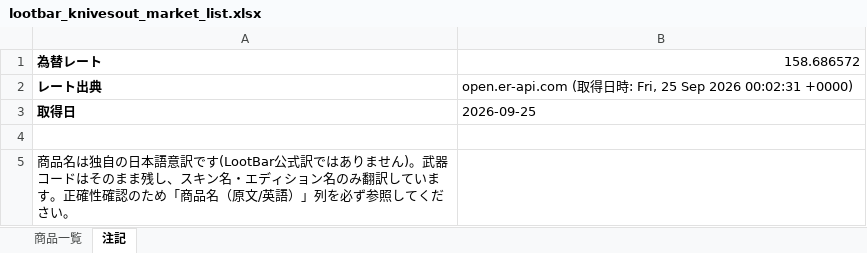
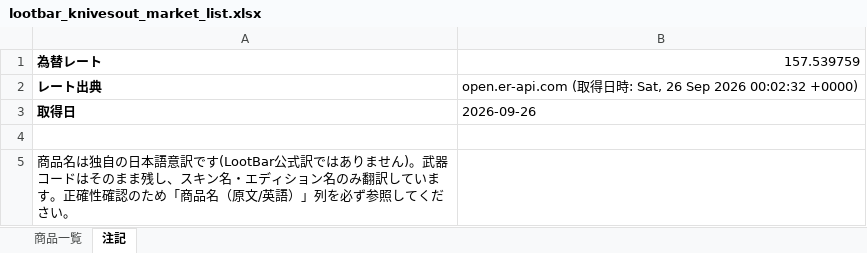
Before and after one commit to oF7QurrcC8tHwu6hgLtGggpqIwvH6ALKRY6gKaq/xS3-ZFWBFEJyC2Y3M6fwl-w9i7SrqNUNj36QwVV, an Excel workbook: output/lootbar_knivesout_market_list.xlsx, sheet 注記, drawn as a sheet; values as stored, in another font and other column widths than the file's, no borders; the diff names each change by its address in the sheet, - before the commit and + after, or states it on an @@ line.

```diff
--- a/output/lootbar_knivesout_market_list.xlsx (sheet 注記)
+++ b/output/lootbar_knivesout_market_list.xlsx (sheet 注記)
-B1: 158.686572
+B1: 157.539759
-B2: …時: Fri, 25 Sep 2026 00:02:31 +0000)
+B2: …時: Sat, 26 Sep 2026 00:02:32 +0000)
-B3: 2026-09-25
+B3: 2026-09-26
```
Also changed, not shown: sheet 商品一覧, 2 other files.
